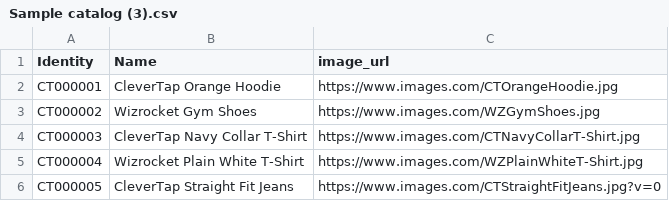
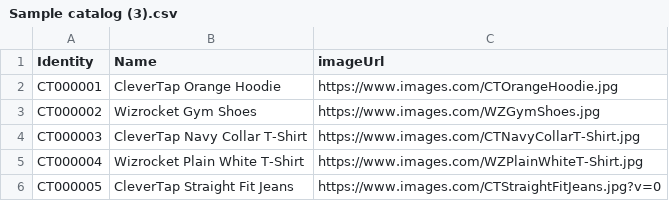
Before and after one commit to XPookachu/Test-Coveralls, a CSV file: Sample catalog (3).csv, drawn as a sheet.

Commit message:
Update Sample catalog (3).csv

```diff
--- a/Sample catalog (3).csv
+++ b/Sample catalog (3).csv
@@ -1,2 +1,2 @@
-Identity,Name,image_url
+Identity,Name,imageUrl
 CT000001,CleverTap Orange Hoodie,https://www.images.com/CTOrangeHoodie.jpg
```
